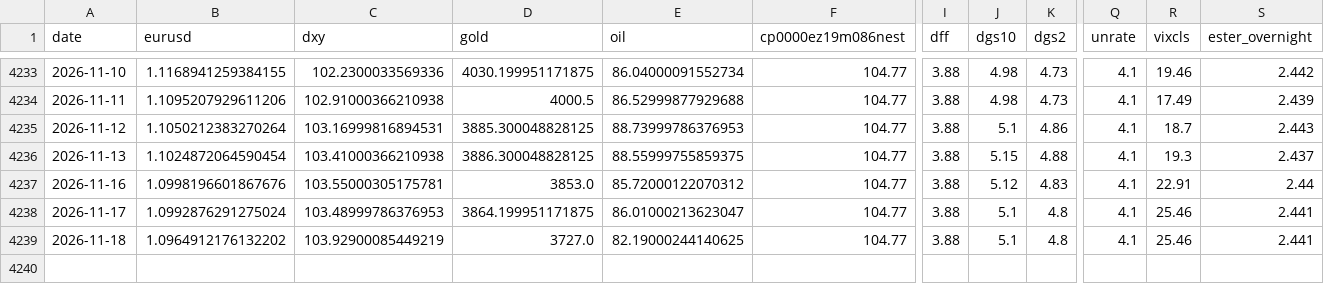
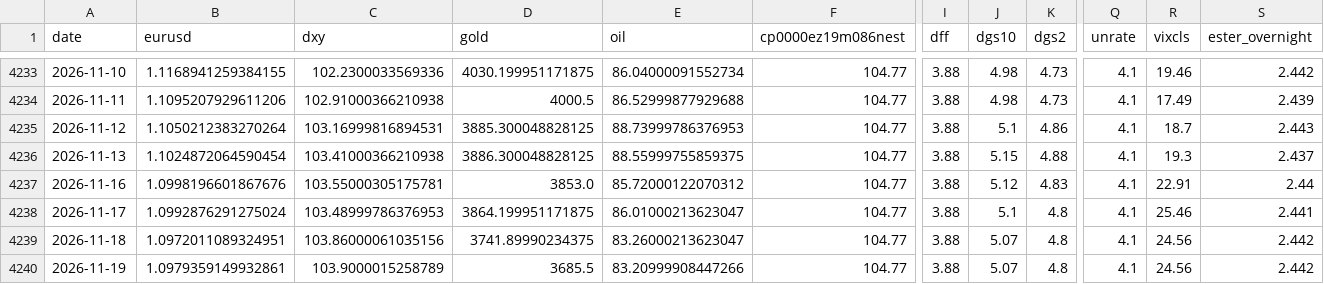
Before and after one commit to GCS230476/Final-Project-2, a CSV file: data/interim/fx_master_dataset.csv, drawn as a sheet; only a part is shown, gaps mark what is left out; rows hold the shown columns only; the diff names each change by its address in the sheet, - before the commit and + after, or states it on an @@ line.

Commit message:
Auto data update

```diff
--- a/data/interim/fx_master_dataset.csv
+++ b/data/interim/fx_master_dataset.csv
-B4239 (eurusd): 1.0964912176132202
+B4239 (eurusd): 1.0972011089324951
-C4239 (dxy): 103.92900085449219
+C4239 (dxy): 103.86000061035156
-D4239 (gold): 3727.0
+D4239 (gold): 3741.89990234375
-E4239 (oil): 82.19000244140625
+E4239 (oil): 83.26000213623047
-J4239 (dgs10): 5.1
+J4239 (dgs10): 5.07
-R4239 (vixcls): 25.46
+R4239 (vixcls): 24.56
-S4239 (ester_overnight): 2.441
+S4239 (ester_overnight): 2.442
+row 4240: 2026-11-19 | 1.0979359149932861 | 103.9000015258789 | 3685.5 | 83.20999908447266 | 104.77 | 3.88 | 5.07 | 4.8 | 4.1 | 24.56 | 2.442
```
Also changed, not shown: 1 other file.
